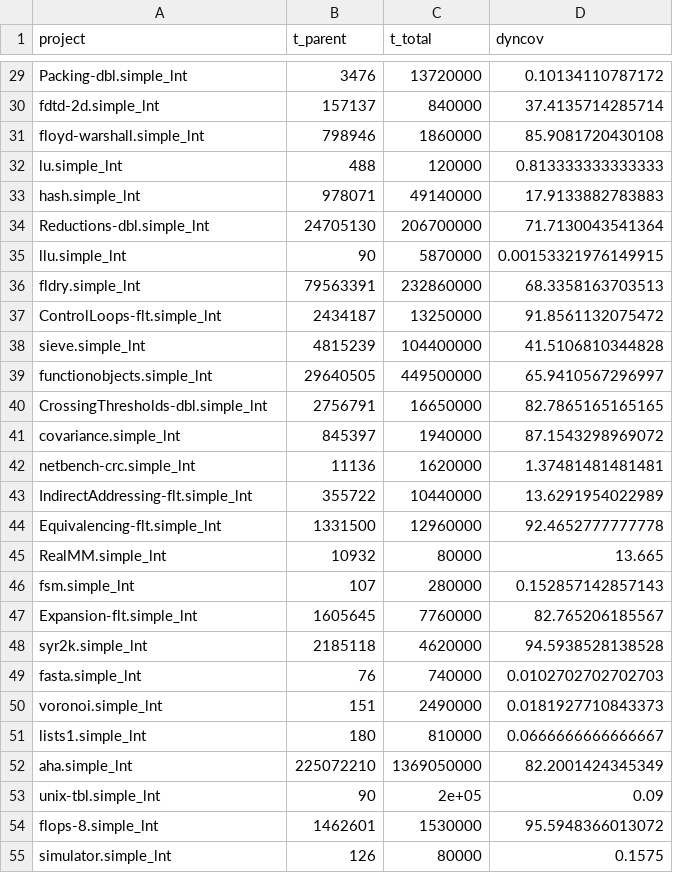
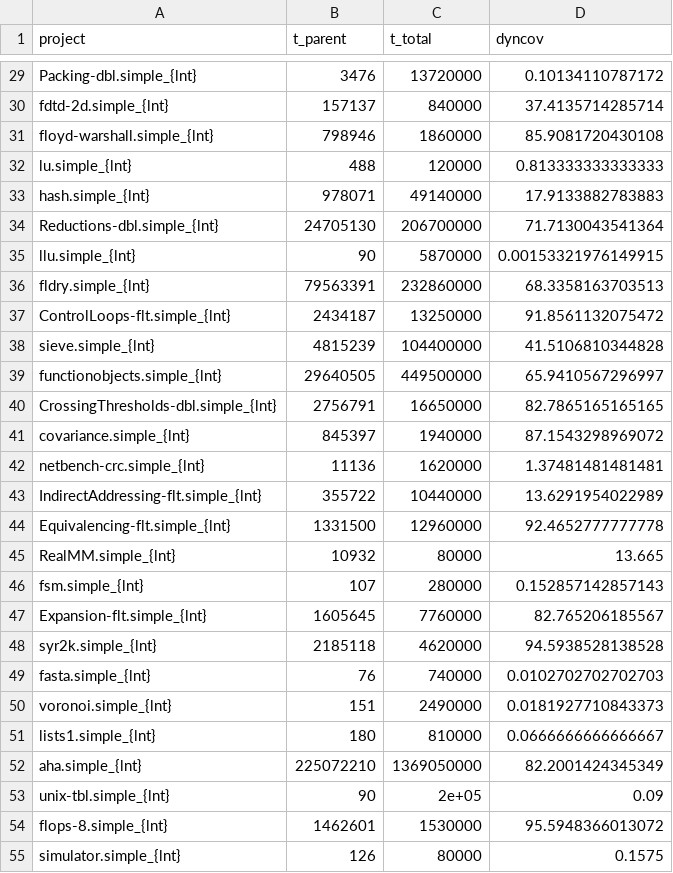
Before and after one commit to TrackerSB/Bachelorarbeit, a CSV file: csv/report_ratiosMaxRegions.csv, drawn as a sheet; only a part is shown, gaps mark what is left out; the diff covers the shown part only; the diff names each change by its address in the sheet, - before the commit and + after, or states it on an @@ line.

```diff
--- a/csv/report_ratiosMaxRegions.csv
+++ b/csv/report_ratiosMaxRegions.csv
-A29 (project): Packing-dbl.simple_lnt
+A29 (project): Packing-dbl.simple_{lnt}
-A30 (project): fdtd-2d.simple_lnt
+A30 (project): fdtd-2d.simple_{lnt}
-A31 (project): floyd-warshall.simple_lnt
+A31 (project): floyd-warshall.simple_{lnt}
-A32 (project): lu.simple_lnt
+A32 (project): lu.simple_{lnt}
-A33 (project): hash.simple_lnt
+A33 (project): hash.simple_{lnt}
-A34 (project): Reductions-dbl.simple_lnt
+A34 (project): Reductions-dbl.simple_{lnt}
-A35 (project): llu.simple_lnt
+A35 (project): llu.simple_{lnt}
-A36 (project): fldry.simple_lnt
+A36 (project): fldry.simple_{lnt}
-A37 (project): ControlLoops-flt.simple_lnt
+A37 (project): ControlLoops-flt.simple_{lnt}
-A38 (project): sieve.simple_lnt
+A38 (project): sieve.simple_{lnt}
-A39 (project): functionobjects.simple_lnt
+A39 (project): functionobjects.simple_{lnt}
-A40 (project): CrossingThresholds-dbl.simple_lnt
+A40 (project): CrossingThresholds-dbl.simple_{lnt}
-A41 (project): covariance.simple_lnt
+A41 (project): covariance.simple_{lnt}
-A42 (project): netbench-crc.simple_lnt
+A42 (project): netbench-crc.simple_{lnt}
-A43 (project): IndirectAddressing-flt.simple_lnt
+A43 (project): IndirectAddressing-flt.simple_{lnt}
-A44 (project): Equivalencing-flt.simple_lnt
+A44 (project): Equivalencing-flt.simple_{lnt}
-A45 (project): RealMM.simple_lnt
+A45 (project): RealMM.simple_{lnt}
-A46 (project): fsm.simple_lnt
+A46 (project): fsm.simple_{lnt}
-A47 (project): Expansion-flt.simple_lnt
+A47 (project): Expansion-flt.simple_{lnt}
-A48 (project): syr2k.simple_lnt
+A48 (project): syr2k.simple_{lnt}
-A49 (project): fasta.simple_lnt
+A49 (project): fasta.simple_{lnt}
-A50 (project): voronoi.simple_lnt
+A50 (project): voronoi.simple_{lnt}
-A51 (project): lists1.simple_lnt
+A51 (project): lists1.simple_{lnt}
-A52 (project): aha.simple_lnt
+A52 (project): aha.simple_{lnt}
-A53 (project): unix-tbl.simple_lnt
+A53 (project): unix-tbl.simple_{lnt}
-A54 (project): flops-8.simple_lnt
+A54 (project): flops-8.simple_{lnt}
-A55 (project): simulator.simple_lnt
+A55 (project): simulator.simple_{lnt}
```
Also changed, not shown: 154 edited cells elsewhere in this file, 15 other files.
